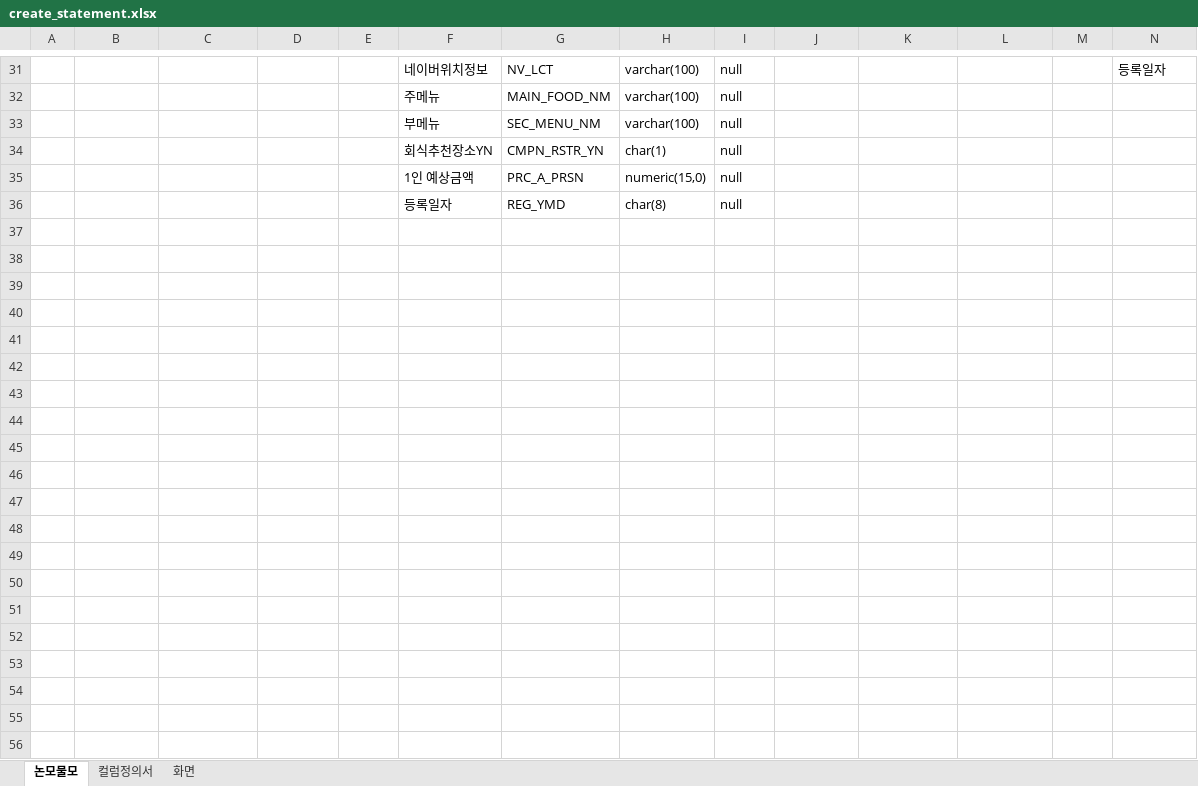
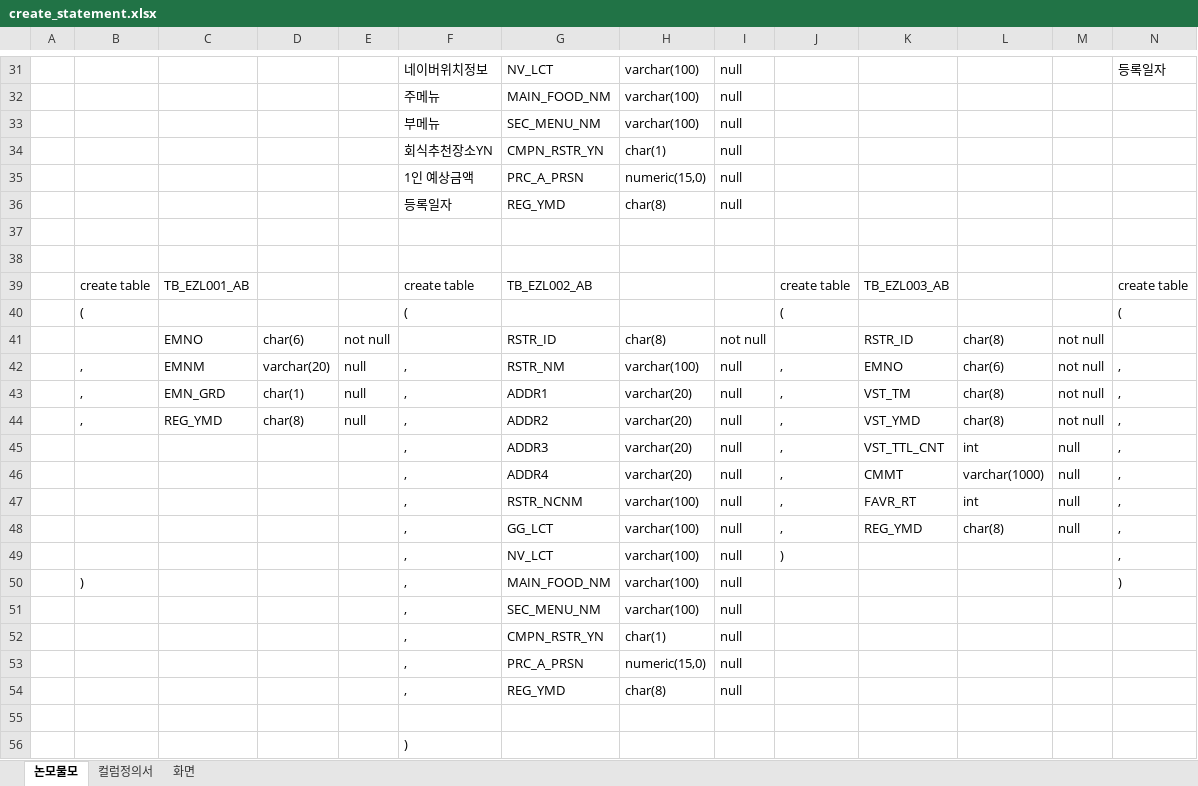
Before and after one commit to kju008/EulZLang, an Excel workbook: EulZLang/js_server/sql/create_statement.xlsx, sheet 논모물모, drawn as a sheet; only a part is shown, gaps mark what is left out; values as stored, in another font and other column widths than the file's, no borders; rows hold the shown columns only; the diff covers the shown part only; the diff names each change by its address in the sheet, - before the commit and + after, or states it on an @@ line.

```diff
--- a/EulZLang/js_server/sql/create_statement.xlsx (sheet 논모물모)
+++ b/EulZLang/js_server/sql/create_statement.xlsx (sheet 논모물모)
+row 37: (empty)
+row 38: (empty)
+row 39:  | create table | TB_EZL001_AB |  |  | create table | TB_EZL002_AB |  |  | create table | TB_EZL003_AB |  |  | create table
+row 40:  | ( |  |  |  | ( |  |  |  | ( |  |  |  | (
+row 41:  |  | EMNO | char(6) | not null |  | RSTR_ID | char(8) | not null |  | RSTR_ID | char(8) | not null
+row 42:  | , | EMNM | varchar(20) | null | , | RSTR_NM | varchar(100) | null | , | EMNO | char(6) | not null | ,
+row 43:  | , | EMN_GRD | char(1) | null | , | ADDR1 | varchar(20) | null | , | VST_TM | char(8) | not null | ,
+row 44:  | , | REG_YMD | char(8) | null | , | ADDR2 | varchar(20) | null | , | VST_YMD | char(8) | not null | ,
+row 45:  |  |  |  |  | , | ADDR3 | varchar(20) | null | , | VST_TTL_CNT | int | null | ,
+row 46:  |  |  |  |  | , | ADDR4 | varchar(20) | null | , | CMMT | varchar(1000) | null | ,
+row 47:  |  |  |  |  | , | RSTR_NCNM | varchar(100) | null | , | FAVR_RT | int | null | ,
+row 48:  |  |  |  |  | , | GG_LCT | varchar(100) | null | , | REG_YMD | char(8) | null | ,
+row 49:  |  |  |  |  | , | NV_LCT | varchar(100) | null | ) |  |  |  | ,
+row 50:  | ) |  |  |  | , | MAIN_FOOD_NM | varchar(100) | null |  |  |  |  | )
+row 51:  |  |  |  |  | , | SEC_MENU_NM | varchar(100) | null
+row 52:  |  |  |  |  | , | CMPN_RSTR_YN | char(1) | null
+row 53:  |  |  |  |  | , | PRC_A_PRSN | numeric(15,0) | null
+row 54:  |  |  |  |  | , | REG_YMD | char(8) | null
+row 55: (empty)
+row 56:  |  |  |  |  | )
```
Also changed, not shown: 85 added rows, 1 removed row and 2 edited cells elsewhere in this sheet, sheet 컬럼정의서, 14 other files.
